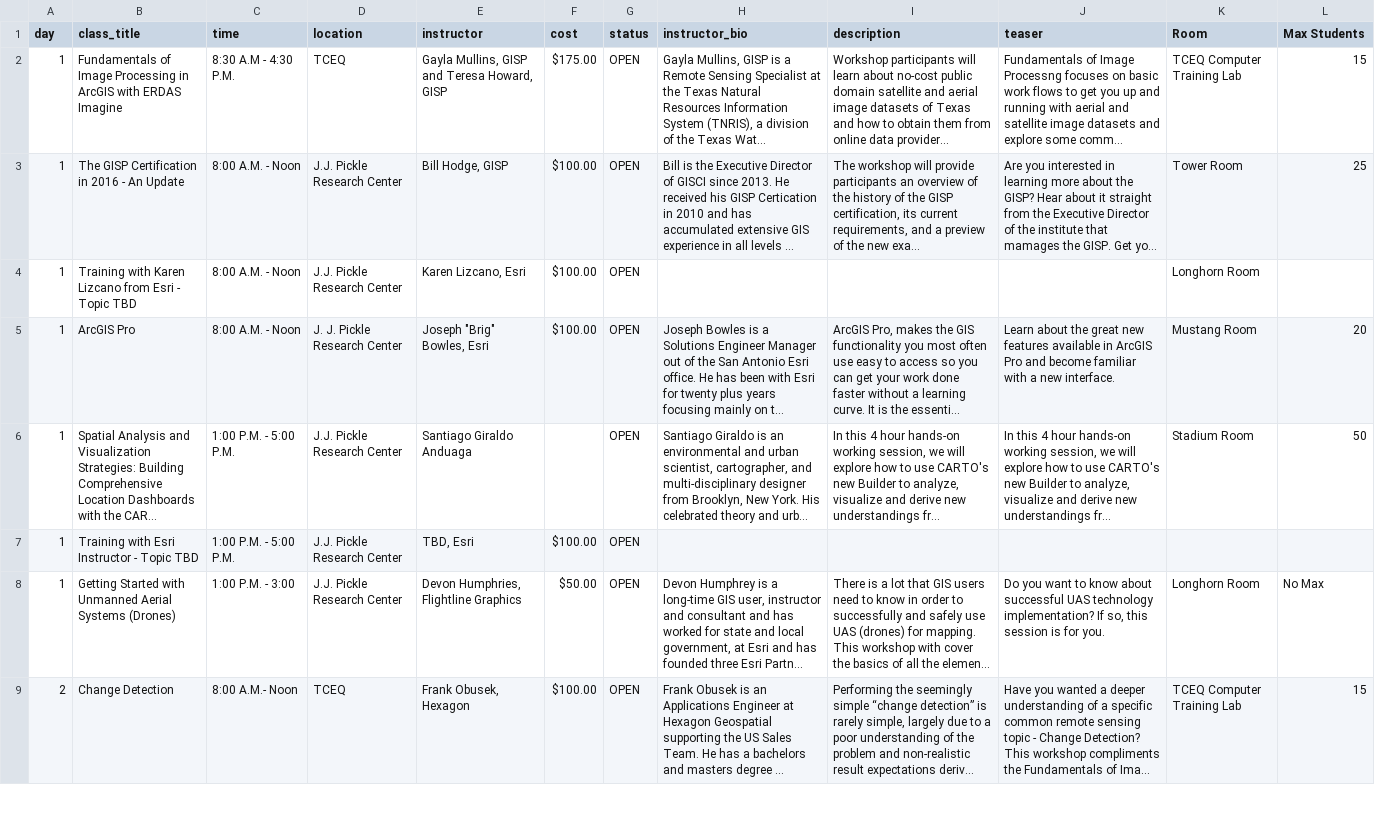
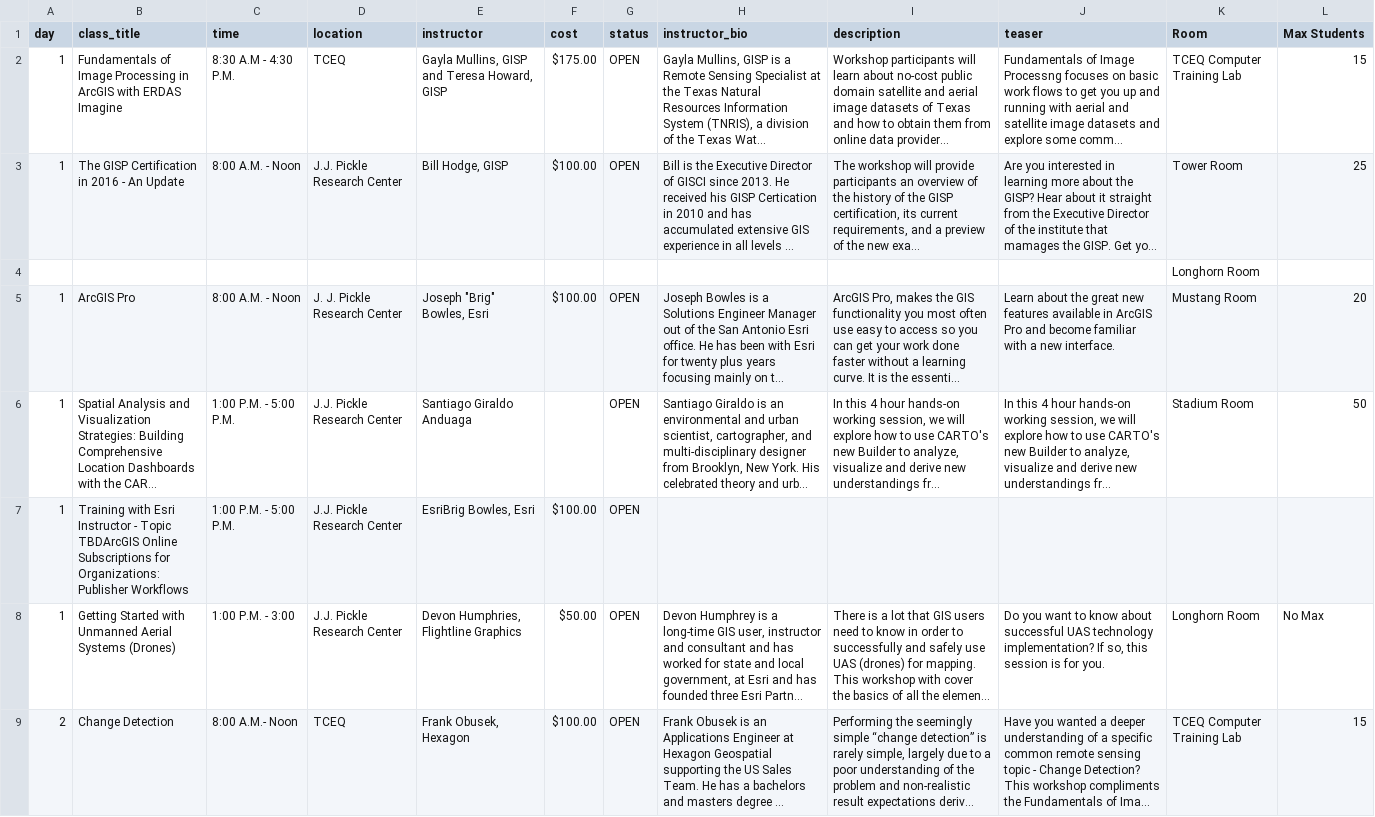
Before and after one commit to DavidHickman/tnris.org, a CSV file: content/forum-training-2016.csv, drawn as a sheet; only a part is shown; long unchanged cells end in …; removed rows and columns are numbered as before the commit, all else as after; the diff covers the shown part only; the diff names each change by its address in the sheet, - before the commit and + after, or states it on an @@ line.

```diff
--- a/content/forum-training-2016.csv
+++ b/content/forum-training-2016.csv
-row 4: 1 | Training with Karen Lizcano from Esri - Topic TBD | 8:00 A.M. - Noon | J.J. Pickle Research Center | Karen Lizcano, Esri | $100.00 | OPEN |  |  |  | Longhorn Room
+row 4:  |  |  |  |  |  |  |  |  |  | Longhorn Room
-B7 (class_title): …- Topic TBD
+B7 (class_title): …- Topic TBDArcGIS Online Subscriptions for Organizations: Publisher Workflows
-E7 (instructor): TBD, Esri
+E7 (instructor): EsriBrig Bowles, Esri
```
Also changed, not shown: 2 edited cells elsewhere in this file, content/training.csv, 1 other file.
